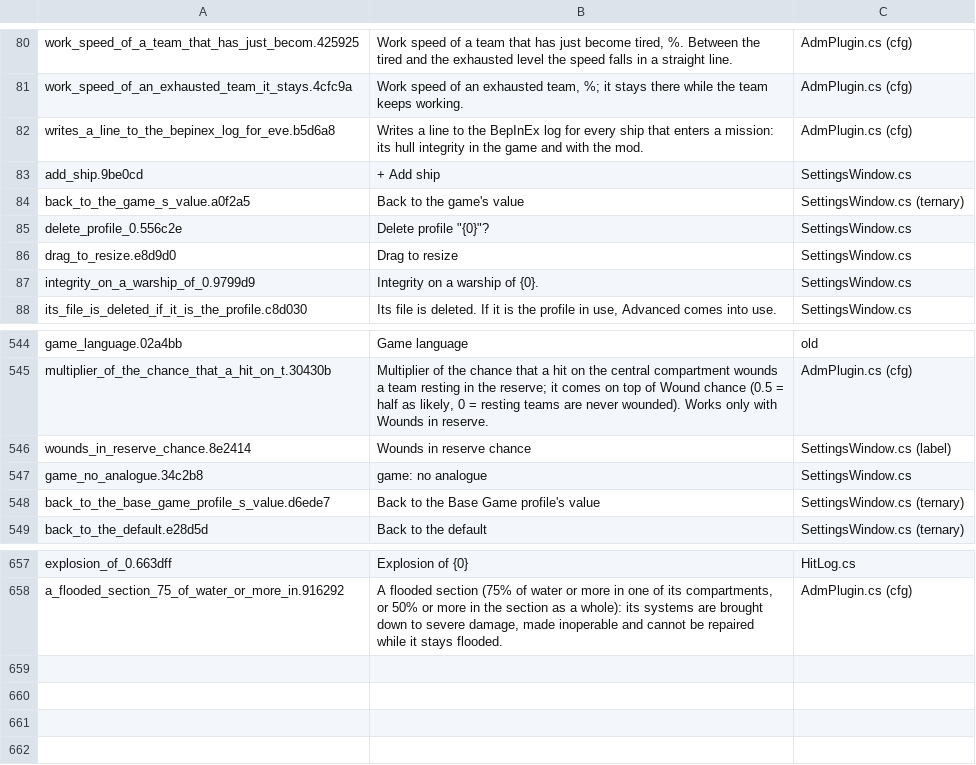
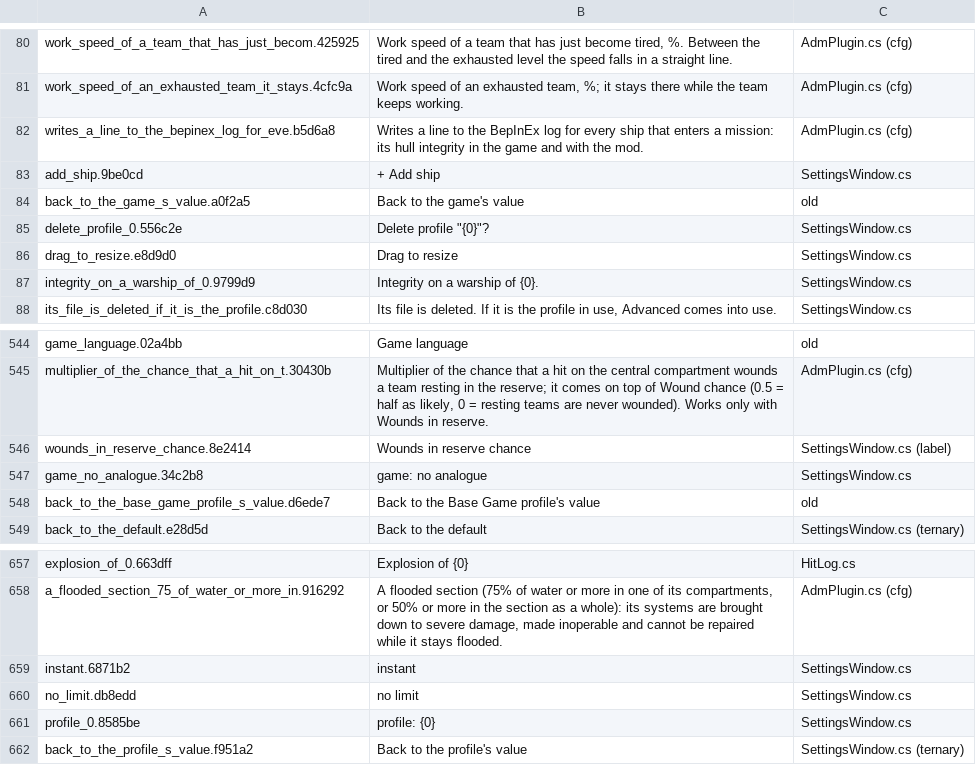
Before and after one commit to rgreat/SeaPower.AlternativeDamageModel, a TSV file: tools/loc/en.tsv, drawn as a sheet; only a part is shown, gaps mark what is left out.

```diff
--- a/tools/loc/en.tsv
+++ b/tools/loc/en.tsv
@@ -83,3 +83,3 @@ writes_a_line_to_the_bepinex_log_for_eve.b5d6a8	Writes a line to the BepInEx log
 add_ship.9be0cd	+ Add ship	SettingsWindow.cs
-back_to_the_game_s_value.a0f2a5	Back to the game's value	SettingsWindow.cs (ternary)
+back_to_the_game_s_value.a0f2a5	Back to the game's value	old
 delete_profile_0.556c2e	Delete profile "{0}"?	SettingsWindow.cs
@@ -547,3 +547,3 @@ wounds_in_reserve_chance.8e2414	Wounds in reserve chance	SettingsWindow.cs (labe
 game_no_analogue.34c2b8	game: no analogue	SettingsWindow.cs
-back_to_the_base_game_profile_s_value.d6ede7	Back to the Base Game profile's value	SettingsWindow.cs (ternary)
+back_to_the_base_game_profile_s_value.d6ede7	Back to the Base Game profile's value	old
 back_to_the_default.e28d5d	Back to the default	SettingsWindow.cs (ternary)
@@ -658 +658,5 @@ explosion_of_0.663dff	Explosion of {0}	HitLog.cs
 a_flooded_section_75_of_water_or_more_in.916292	A flooded section (75% of water or more in one of its compartments, or 50% or more in the section as a whole): its systems are brought down to severe damage, made inoperable and cannot be repaired while it stays flooded.	AdmPlugin.cs (cfg)
+instant.6871b2	instant	SettingsWindow.cs
+no_limit.db8edd	no limit	SettingsWindow.cs
+profile_0.8585be	profile: {0}	SettingsWindow.cs
+back_to_the_profile_s_value.f951a2	Back to the profile's value	SettingsWindow.cs (ternary)
```
Also changed, not shown: 32 other files.
